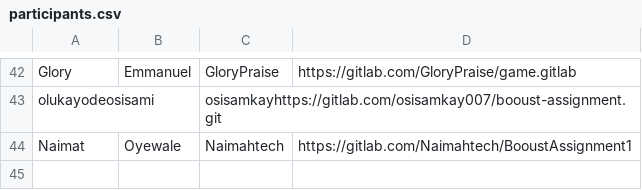
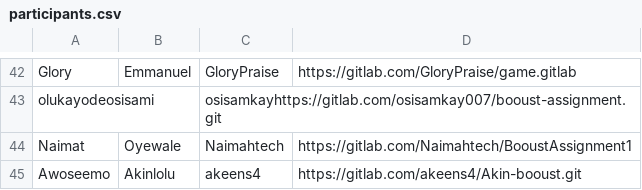
Before and after one commit to thobby16/weekk, a CSV file: participants.csv, drawn as a sheet; only a part is shown, gaps mark what is left out; the diff names each change by its address in the sheet, - before the commit and + after, or states it on an @@ line.

Commit message:
modified

```diff
--- a/participants.csv
+++ b/participants.csv
+row 45: Awoseemo | Akinlolu | akeens4 | https://gitlab.com/akeens4/Akin-booust.git
```
